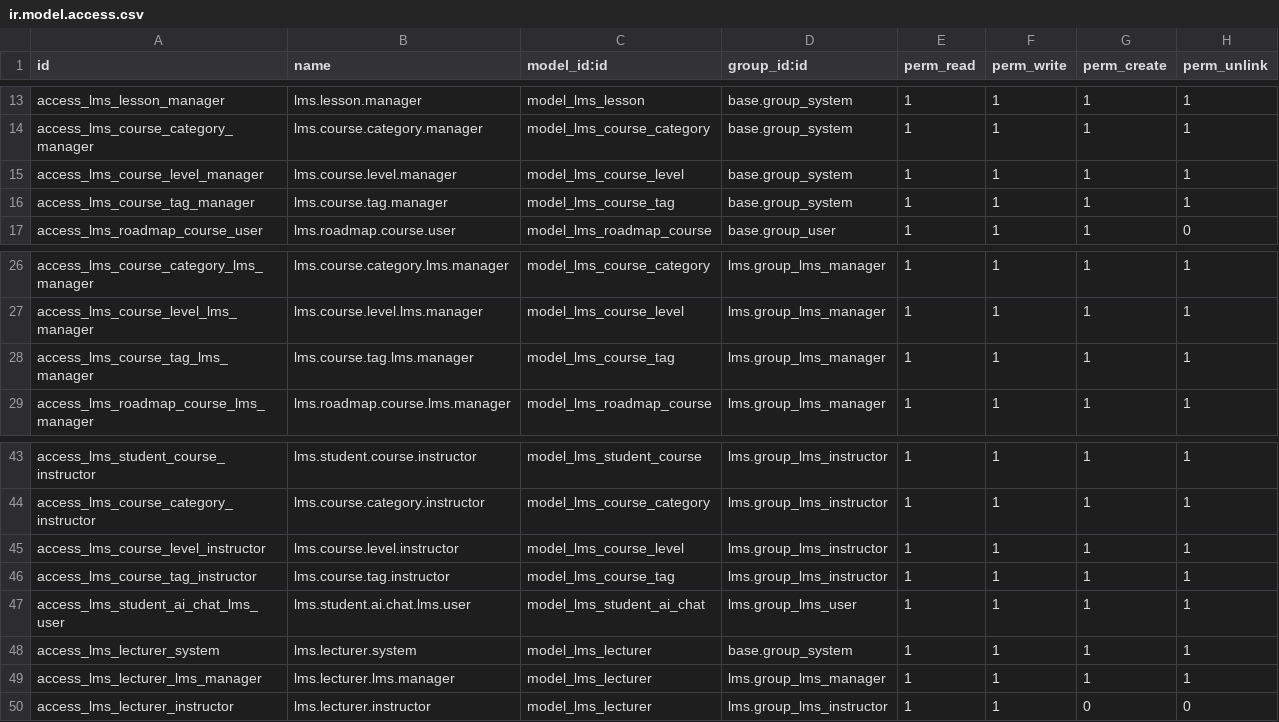
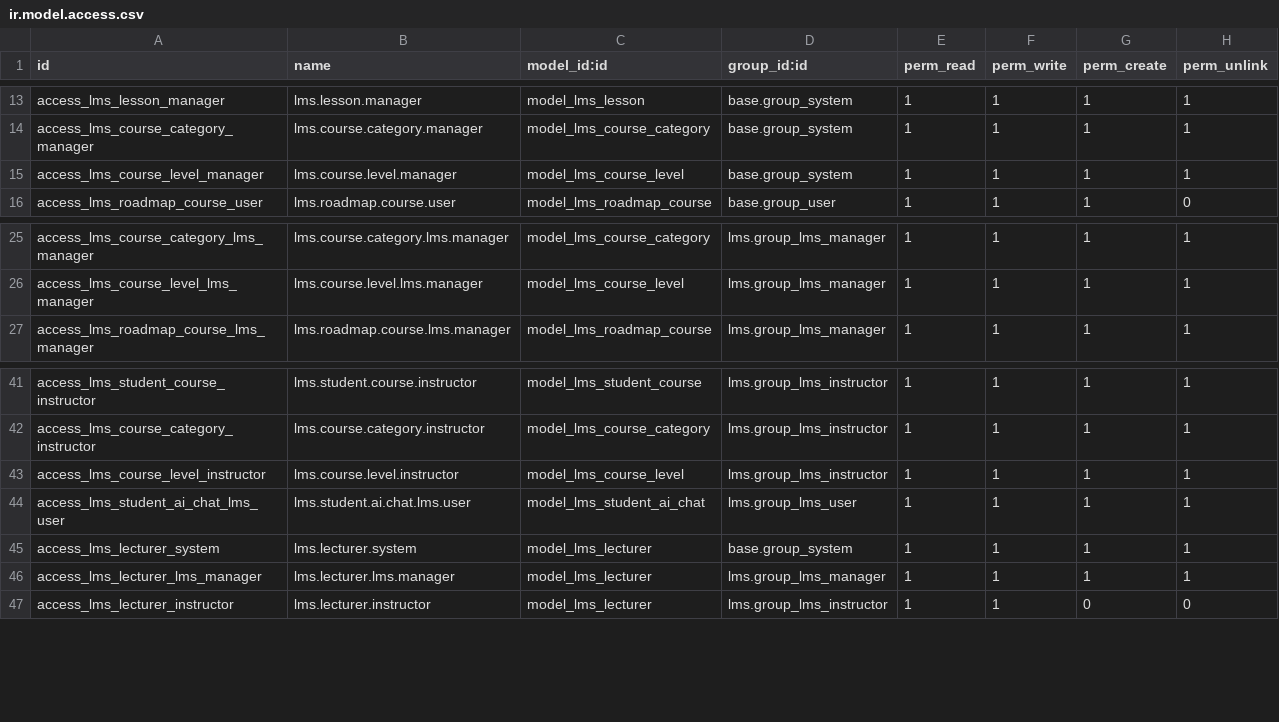
Before and after one commit to nguyenthuyngan47/DATN-LMS, a CSV file: lms/security/ir.model.access.csv, drawn as a sheet; only a part is shown, gaps mark what is left out; the diff names each change by its address in the sheet, - before the commit and + after, or states it on an @@ line.

```diff
--- a/lms/security/ir.model.access.csv
+++ b/lms/security/ir.model.access.csv
-row 16: access_lms_course_tag_manager | lms.course.tag.manager | model_lms_course_tag | base.group_system | 1 | 1 | 1 | 1
-row 28: access_lms_course_tag_lms_manager | lms.course.tag.lms.manager | model_lms_course_tag | lms.group_lms_manager | 1 | 1 | 1 | 1
-row 46: access_lms_course_tag_instructor | lms.course.tag.instructor | model_lms_course_tag | lms.group_lms_instructor | 1 | 1 | 1 | 1
```
Also changed, not shown: 6 other files.
